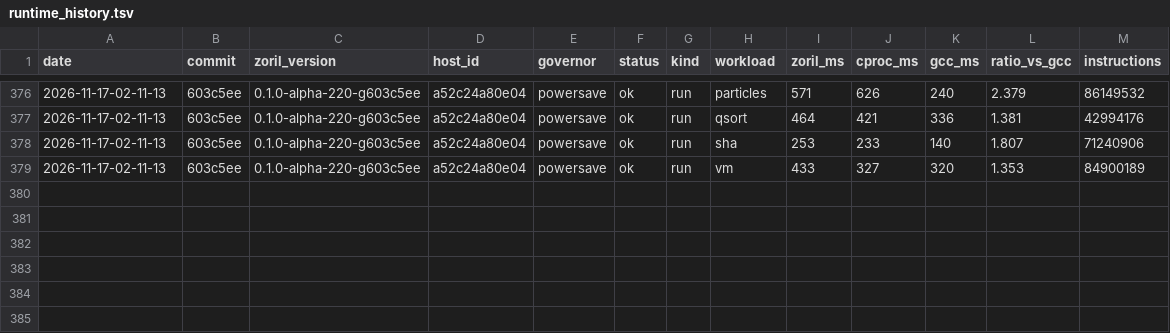
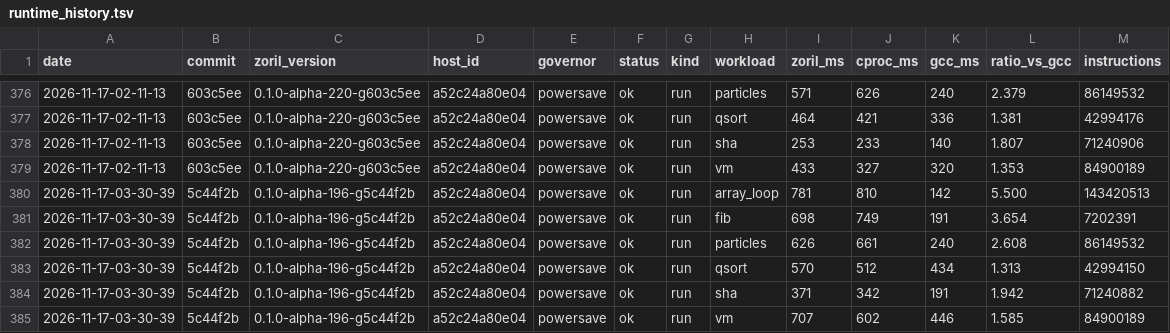
Before and after one commit to engenforge/zoril, a TSV file: runtime_history.tsv, drawn as a sheet; only a part is shown, gaps mark what is left out; the diff names each change by its address in the sheet, - before the commit and + after, or states it on an @@ line.

Commit message:
a52c24a80e04 5c44f2b: runtime

```diff
--- a/runtime_history.tsv
+++ b/runtime_history.tsv
+row 380: 2026-11-17-03-30-39 | 5c44f2b | 0.1.0-alpha-196-g5c44f2b | a52c24a80e04 | powersave | ok | run | array_loop | 781 | 810 | 142 | 5.500 | 143420513
+row 381: 2026-11-17-03-30-39 | 5c44f2b | 0.1.0-alpha-196-g5c44f2b | a52c24a80e04 | powersave | ok | run | fib | 698 | 749 | 191 | 3.654 | 7202391
+row 382: 2026-11-17-03-30-39 | 5c44f2b | 0.1.0-alpha-196-g5c44f2b | a52c24a80e04 | powersave | ok | run | particles | 626 | 661 | 240 | 2.608 | 86149532
+row 383: 2026-11-17-03-30-39 | 5c44f2b | 0.1.0-alpha-196-g5c44f2b | a52c24a80e04 | powersave | ok | run | qsort | 570 | 512 | 434 | 1.313 | 42994150
+row 384: 2026-11-17-03-30-39 | 5c44f2b | 0.1.0-alpha-196-g5c44f2b | a52c24a80e04 | powersave | ok | run | sha | 371 | 342 | 191 | 1.942 | 71240882
+row 385: 2026-11-17-03-30-39 | 5c44f2b | 0.1.0-alpha-196-g5c44f2b | a52c24a80e04 | powersave | ok | run | vm | 707 | 602 | 446 | 1.585 | 84900189
```
